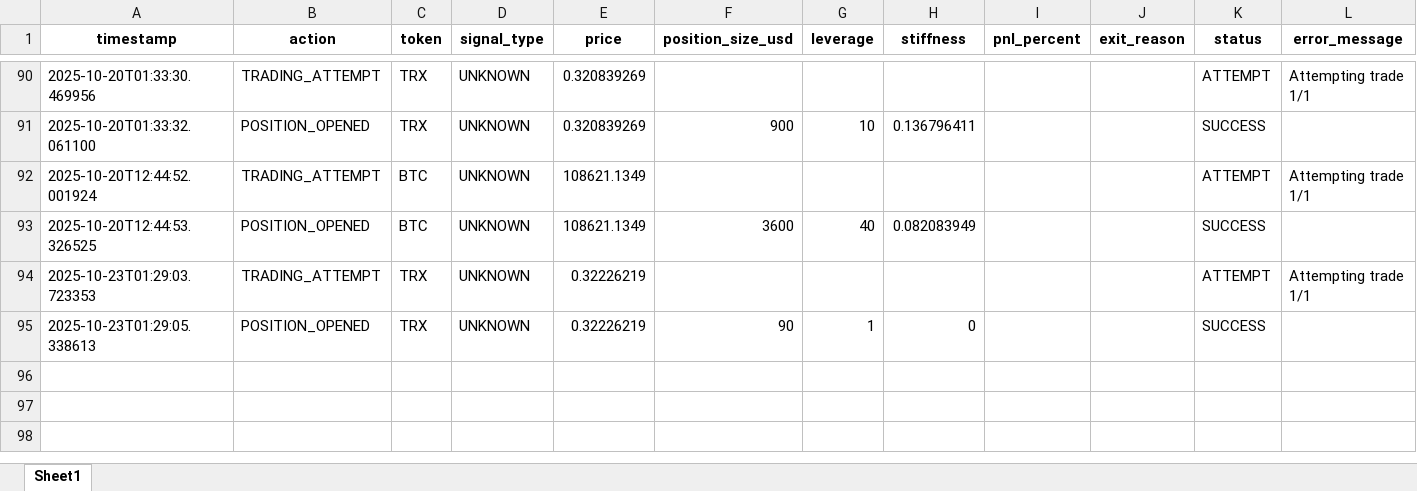
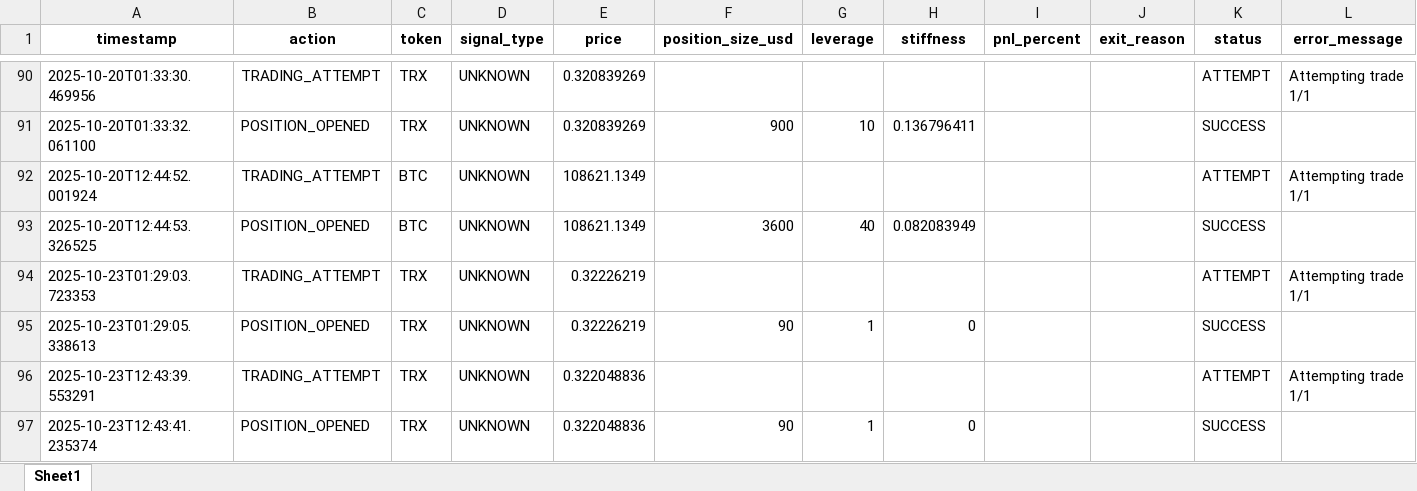
Before and after one commit to davidoguarin/Momentum-EMA_Differentials, an Excel workbook: results/real_trading_log.xlsx, sheet Sheet1, drawn as a sheet; only a part is shown, gaps mark what is left out; values as stored, in another font and other column widths than the file's, no borders; the diff names each change by its address in the sheet, - before the commit and + after, or states it on an @@ line.

```diff
--- a/results/real_trading_log.xlsx (sheet Sheet1)
+++ b/results/real_trading_log.xlsx (sheet Sheet1)
+row 96: 2025-10-23T12:43:39.553291 | TRADING_ATTEMPT | TRX | UNKNOWN | 0.322048836 |  |  |  |  |  | ATTEMPT | Attempting trade 1/1
+row 97: 2025-10-23T12:43:41.235374 | POSITION_OPENED | TRX | UNKNOWN | 0.322048836 | 90 | 1 | 0 |  |  | SUCCESS
```
Also changed, not shown: results/momentum_portfolio_simulation_latest.xlsx, 4 other files.
